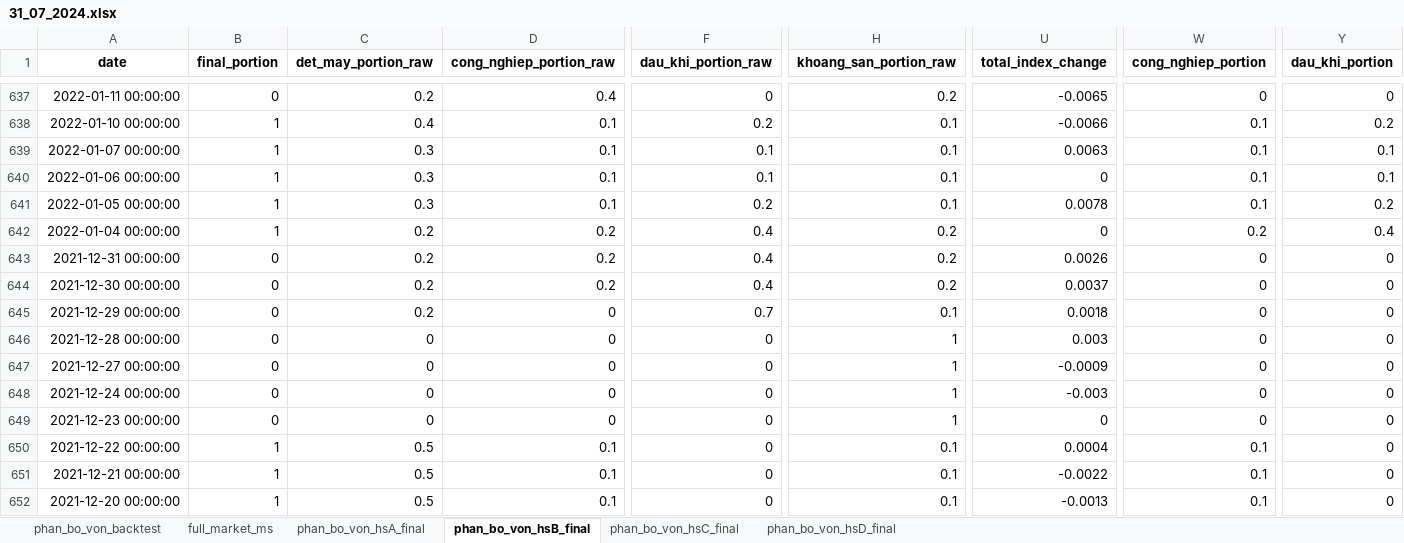
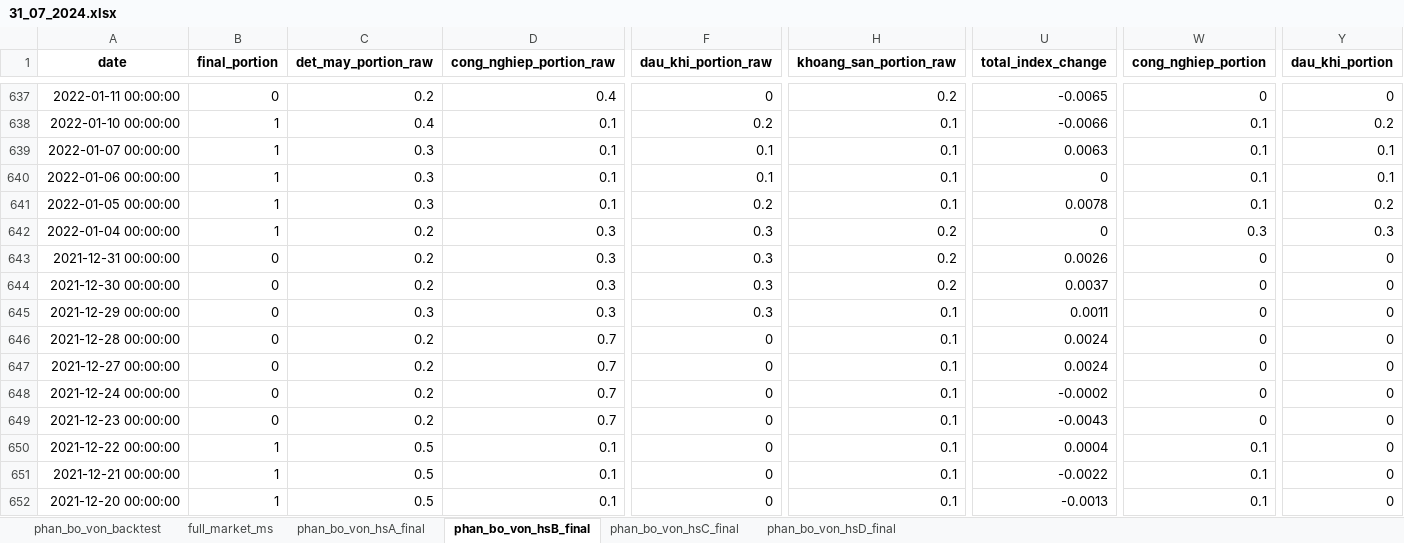
Before and after one commit to twan507/t2m-pycode-old, an Excel workbook: capital_allocation/history/31_07_2024.xlsx, sheet phan_bo_von_hsB_final, drawn as a sheet; only a part is shown, gaps mark what is left out; values as stored, in another font and other column widths than the file's, no borders; the diff covers the shown part only; the diff names each change by its address in the sheet, - before the commit and + after, or states it on an @@ line.

```diff
--- a/capital_allocation/history/31_07_2024.xlsx (sheet phan_bo_von_hsB_final)
+++ b/capital_allocation/history/31_07_2024.xlsx (sheet phan_bo_von_hsB_final)
-D642:D644 (cong_nghiep_portion_raw): 0.2
+D642:D644 (cong_nghiep_portion_raw): 0.3
-F642:F644 (dau_khi_portion_raw): 0.4
+F642:F644 (dau_khi_portion_raw): 0.3
-W642 (cong_nghiep_portion): 0.2
+W642 (cong_nghiep_portion): 0.3
-Y642 (dau_khi_portion): 0.4
+Y642 (dau_khi_portion): 0.3
-C645 (det_may_portion_raw): 0.2
+C645 (det_may_portion_raw): 0.3
-D645 (cong_nghiep_portion_raw): 0
+D645 (cong_nghiep_portion_raw): 0.3
-F645 (dau_khi_portion_raw): 0.7
+F645 (dau_khi_portion_raw): 0.3
-U645 (total_index_change): 0.0018
+U645 (total_index_change): 0.0011
-C646:C649 (det_may_portion_raw): 0
+C646:C649 (det_may_portion_raw): 0.2
-D646:D649 (cong_nghiep_portion_raw): 0
+D646:D649 (cong_nghiep_portion_raw): 0.7
-H646:H649 (khoang_san_portion_raw): 1
+H646:H649 (khoang_san_portion_raw): 0.1
-U646 (total_index_change): 0.003
+U646 (total_index_change): 0.0024
-U647 (total_index_change): -0.0009
+U647 (total_index_change): 0.0024
-U648 (total_index_change): -0.003
+U648 (total_index_change): -0.0002
-U649 (total_index_change): 0
+U649 (total_index_change): -0.0043
```
Also changed, not shown: 184 edited cells elsewhere in this sheet, sheet phan_bo_von_backtest, sheet phan_bo_von_hsA_final, sheet phan_bo_von_hsC_final, sheet phan_bo_von_hsD_final, capital_allocation/test_data.xlsx, 8 other files.
